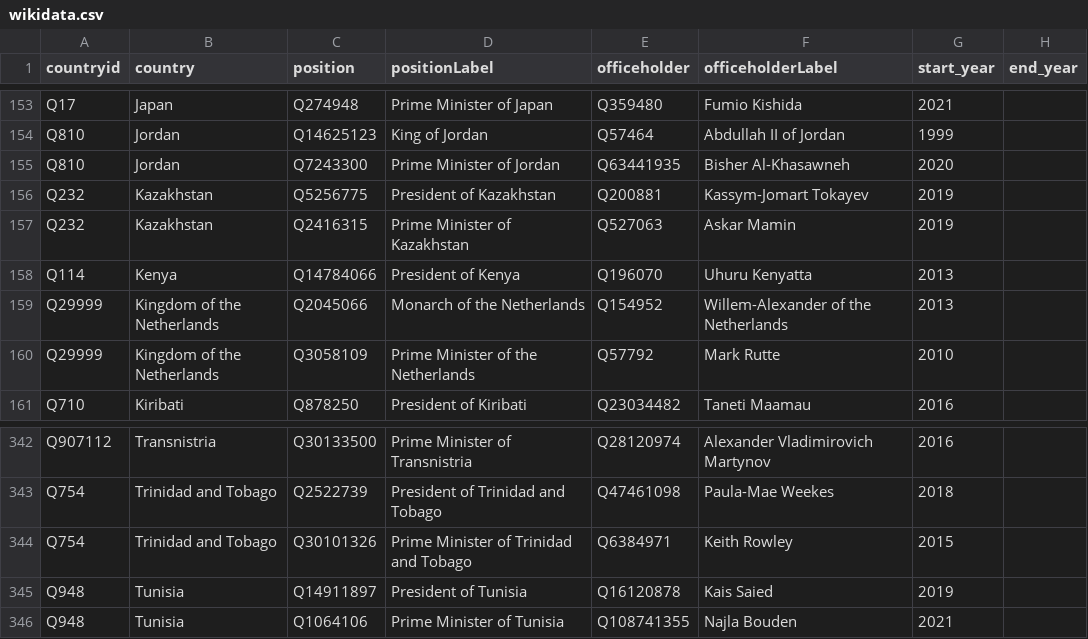
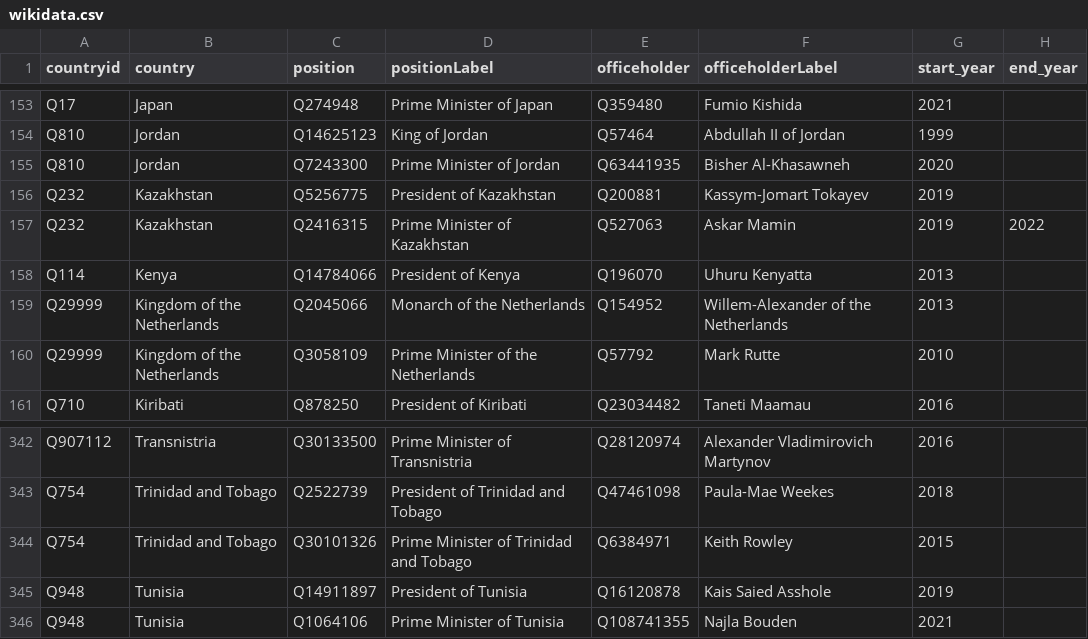
Before and after one commit to every-politician-scrapers/world-leaders-2021, a CSV file: data/wikidata.csv, drawn as a sheet; only a part is shown, gaps mark what is left out.

```diff
--- a/data/wikidata.csv
+++ b/data/wikidata.csv
@@ -156,3 +156,3 @@ Q810,Jordan,Q7243300,Prime Minister of Jordan,Q63441935,Bisher Al-Khasawneh,2020
 Q232,Kazakhstan,Q5256775,President of Kazakhstan,Q200881,Kassym-Jomart Tokayev,2019,
-Q232,Kazakhstan,Q2416315,Prime Minister of Kazakhstan,Q527063,Askar Mamin,2019,
+Q232,Kazakhstan,Q2416315,Prime Minister of Kazakhstan,Q527063,Askar Mamin,2019,2022
 Q114,Kenya,Q14784066,President of Kenya,Q196070,Uhuru Kenyatta,2013,
@@ -344,3 +344,3 @@ Q754,Trinidad and Tobago,Q2522739,President of Trinidad and Tobago,Q47461098,Pau
 Q754,Trinidad and Tobago,Q30101326,Prime Minister of Trinidad and Tobago,Q6384971,Keith Rowley,2015,
-Q948,Tunisia,Q14911897,President of Tunisia,Q16120878,Kais Saied,2019,
+Q948,Tunisia,Q14911897,President of Tunisia,Q16120878,Kais Saied Asshole,2019,
 Q948,Tunisia,Q1064106,Prime Minister of Tunisia,Q108741355,Najla Bouden,2021,
```
Also changed, not shown: data/diff.csv, data/wikipedia.csv.
